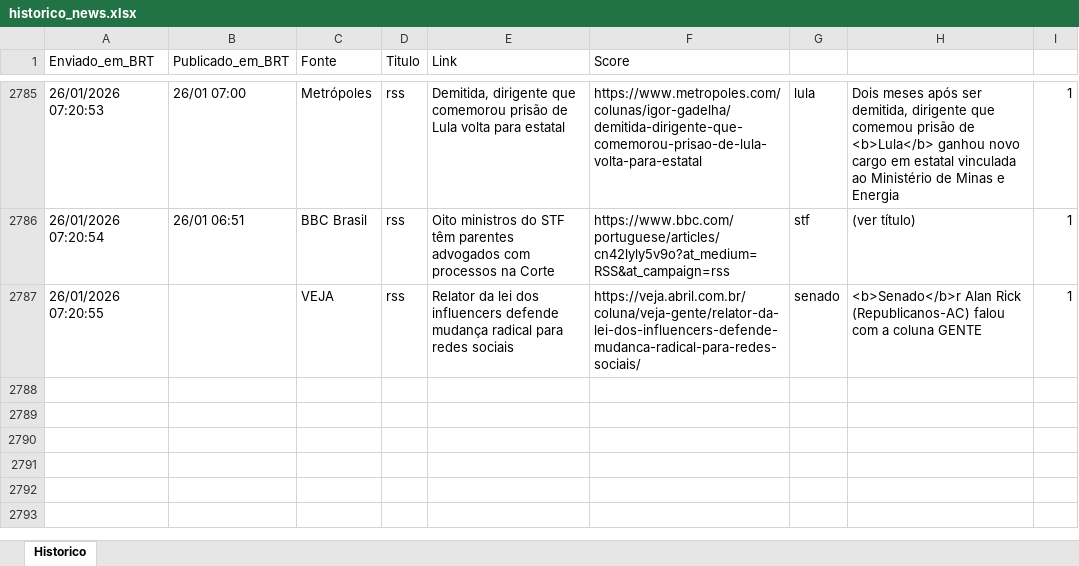
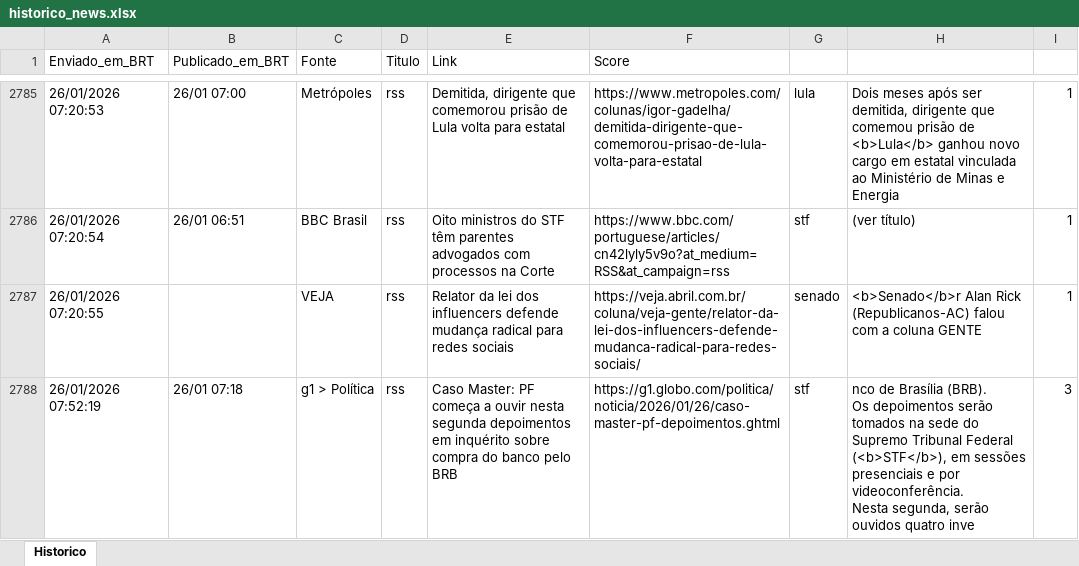
Before and after one commit to LucasPin45/ZanattaNews, an Excel workbook: historico_news.xlsx, sheet Historico, drawn as a sheet; only a part is shown, gaps mark what is left out; values as stored, in another font and other column widths than the file's, no borders; ↵ is a line break in a cell; the diff names each change by its address in the sheet, - before the commit and + after, or states it on an @@ line.

```diff
--- a/historico_news.xlsx (sheet Historico)
+++ b/historico_news.xlsx (sheet Historico)
+row 2788: 26/01/2026 07:52:19 | 26/01 07:18 | g1 > Política | rss | Caso Master: PF começa a ouvir nesta segunda depoimentos em inquérito sobre compra do banco pelo BRB | https://g1.globo.com/politica/noticia/2026/01/26/caso-master-pf-depoimentos.ghtml | stf | nco de Brasília (BRB). ↵ Os depoimentos serão tomados na sede do Supremo Tribunal Federal (<b>STF</b>), em sessões presenciais e por videoconferência. ↵ Nesta segunda, serão ouvidos quatro inve | 3
```
Also changed, not shown: 1 other file.
